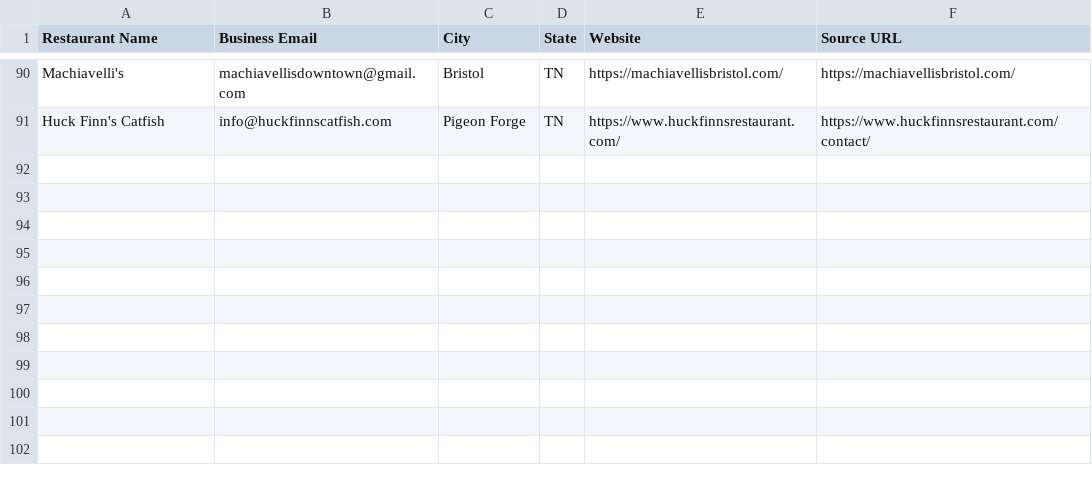
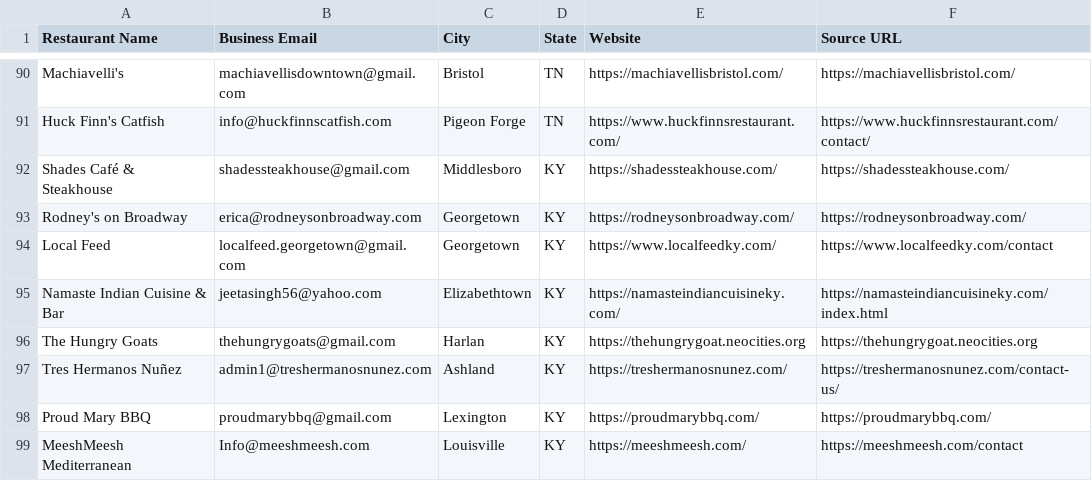
Before and after one commit to Kushams/BEFRS-OUTREACH, a CSV file: data/restaurant_leads_batch_006.csv, drawn as a sheet; only a part is shown, gaps mark what is left out.

```diff
--- a/data/restaurant_leads_batch_006.csv
+++ b/data/restaurant_leads_batch_006.csv
@@ -91 +91,9 @@ Machiavelli's,machiavellisdowntown@gmail.com,Bristol,TN,https://machiavellisbris
 Huck Finn's Catfish,info@huckfinnscatfish.com,Pigeon Forge,TN,https://www.huckfinnsrestaurant.com/,https://www.huckfinnsrestaurant.com/contact/
+Shades Café & Steakhouse,shadessteakhouse@gmail.com,Middlesboro,KY,https://shadessteakhouse.com/,https://shadessteakhouse.com/
+Rodney's on Broadway,erica@rodneysonbroadway.com,Georgetown,KY,https://rodneysonbroadway.com/,https://rodneysonbroadway.com/
+Local Feed,localfeed.georgetown@gmail.com,Georgetown,KY,https://www.localfeedky.com/,https://www.localfeedky.com/contact
+Namaste Indian Cuisine & Bar,jeetasingh56@yahoo.com,Elizabethtown,KY,https://namasteindiancuisineky.com/,https://namasteindiancuisineky.com/index.html
+The Hungry Goats,thehungrygoats@gmail.com,Harlan,KY,https://thehungrygoat.neocities.org,https://thehungrygoat.neocities.org
+Tres Hermanos Nuñez,admin1@treshermanosnunez.com,Ashland,KY,https://treshermanosnunez.com/,https://treshermanosnunez.com/contact-us/
+Proud Mary BBQ,proudmarybbq@gmail.com,Lexington,KY,https://proudmarybbq.com/,https://proudmarybbq.com/
+MeeshMeesh Mediterranean,Info@meeshmeesh.com,Louisville,KY,https://meeshmeesh.com/,https://meeshmeesh.com/contact
```
